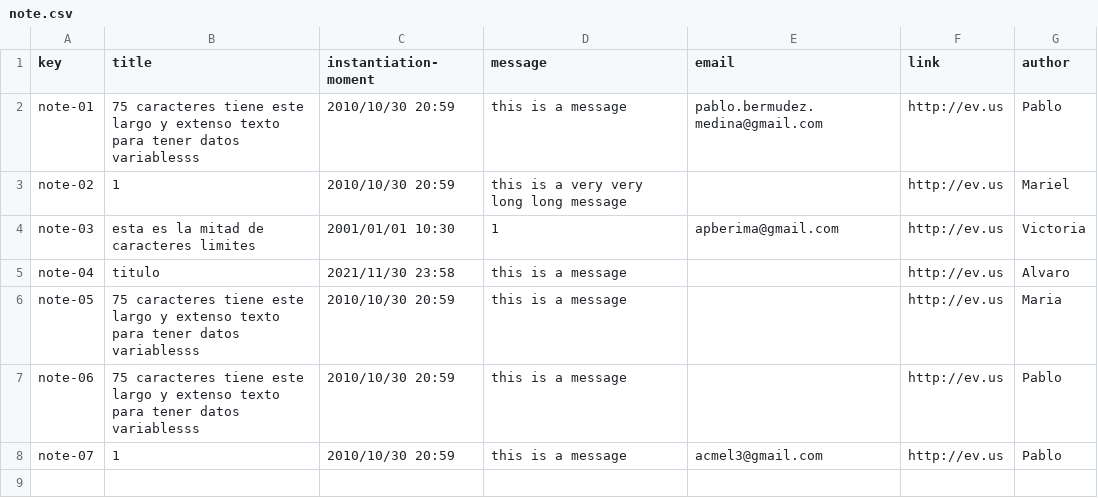
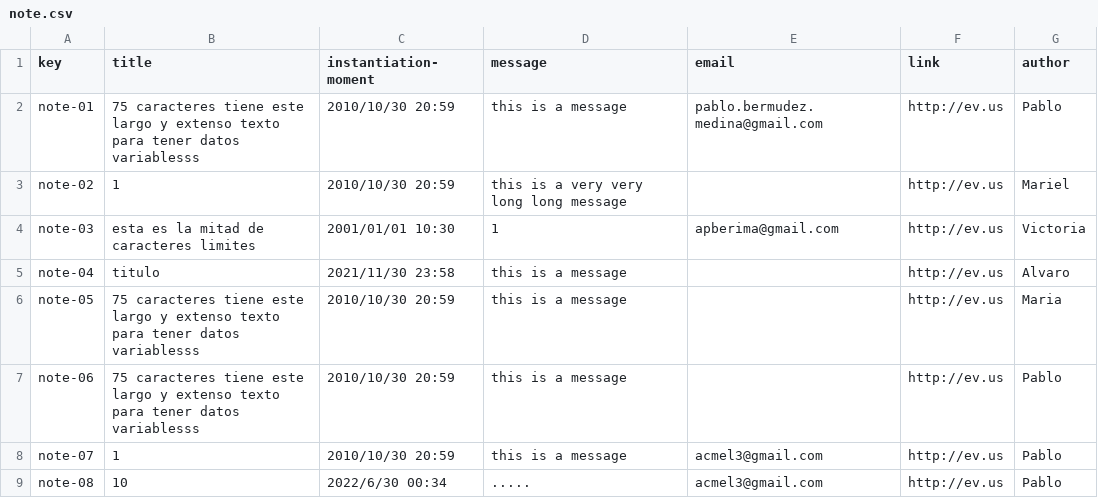
Before and after one commit to VictoriaCRD/Acme-L3-D04, a CSV file: src/main/webapp/WEB-INF/resources/sample-data/note.csv, drawn as a sheet; the diff names each change by its address in the sheet, - before the commit and + after, or states it on an @@ line.

```diff
--- a/src/main/webapp/WEB-INF/resources/sample-data/note.csv
+++ b/src/main/webapp/WEB-INF/resources/sample-data/note.csv
+row 9: note-08 | 10 | 2022/6/30 00:34 | ..... | acmel3@gmail.com | http://ev.us | Pablo
```
Also changed, not shown: src/main/webapp/WEB-INF/resources/sample-data/banner.csv, 16 other files.
